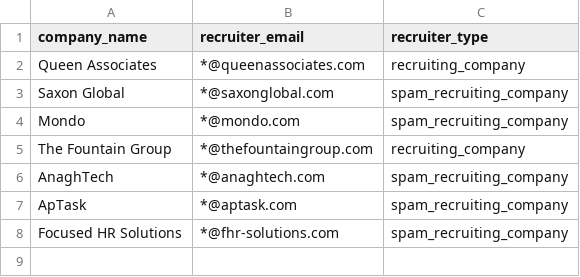
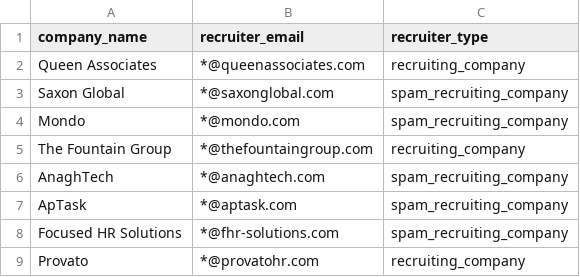
Before and after one commit to WhyRecruitersWhy/recruitersblacklist, a CSV file: emails.csv, drawn as a sheet.

Commit message:
Update emails.csv

```diff
--- a/emails.csv
+++ b/emails.csv
@@ -8 +8,2 @@ ApTask,*@aptask.com,spam_recruiting_company
 Focused HR Solutions,*@fhr-solutions.com,spam_recruiting_company
+Provato,*@provatohr.com,recruiting_company
```
